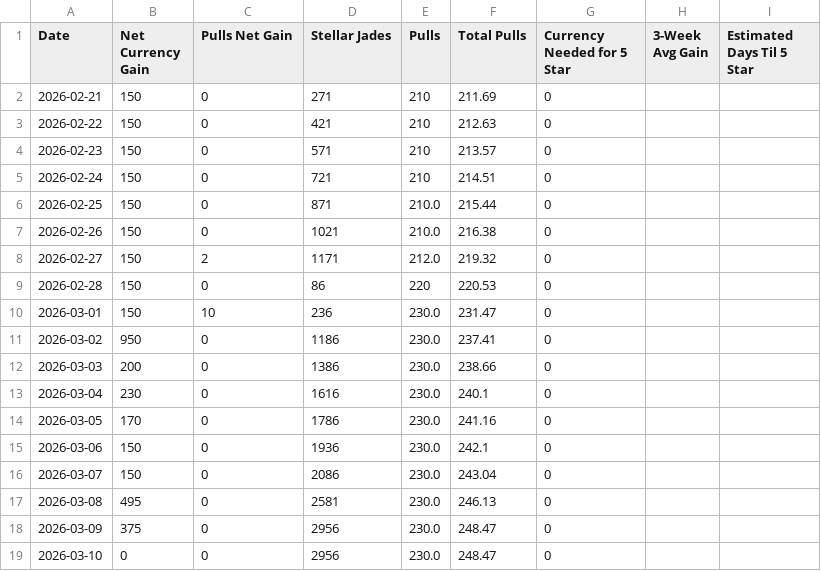
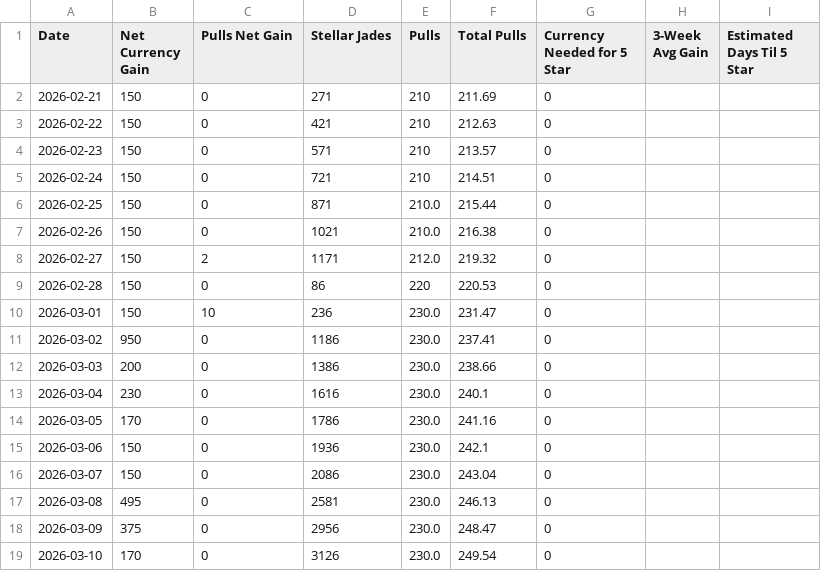
Before and after one commit to axelotlramen/website, a CSV file: data/hsr_diary_log.csv, drawn as a sheet.

```diff
--- a/data/hsr_diary_log.csv
+++ b/data/hsr_diary_log.csv
@@ -18,2 +18,2 @@ Date,Net Currency Gain,Pulls Net Gain,Stellar Jades,Pulls,Total Pulls,Currency N
 2026-03-09,375,0,2956,230.0,248.47,0,,
-2026-03-10,0,0,2956,230.0,248.47,0,,
+2026-03-10,170,0,3126,230.0,249.54,0,,
```
Also changed, not shown: 1 other file.
